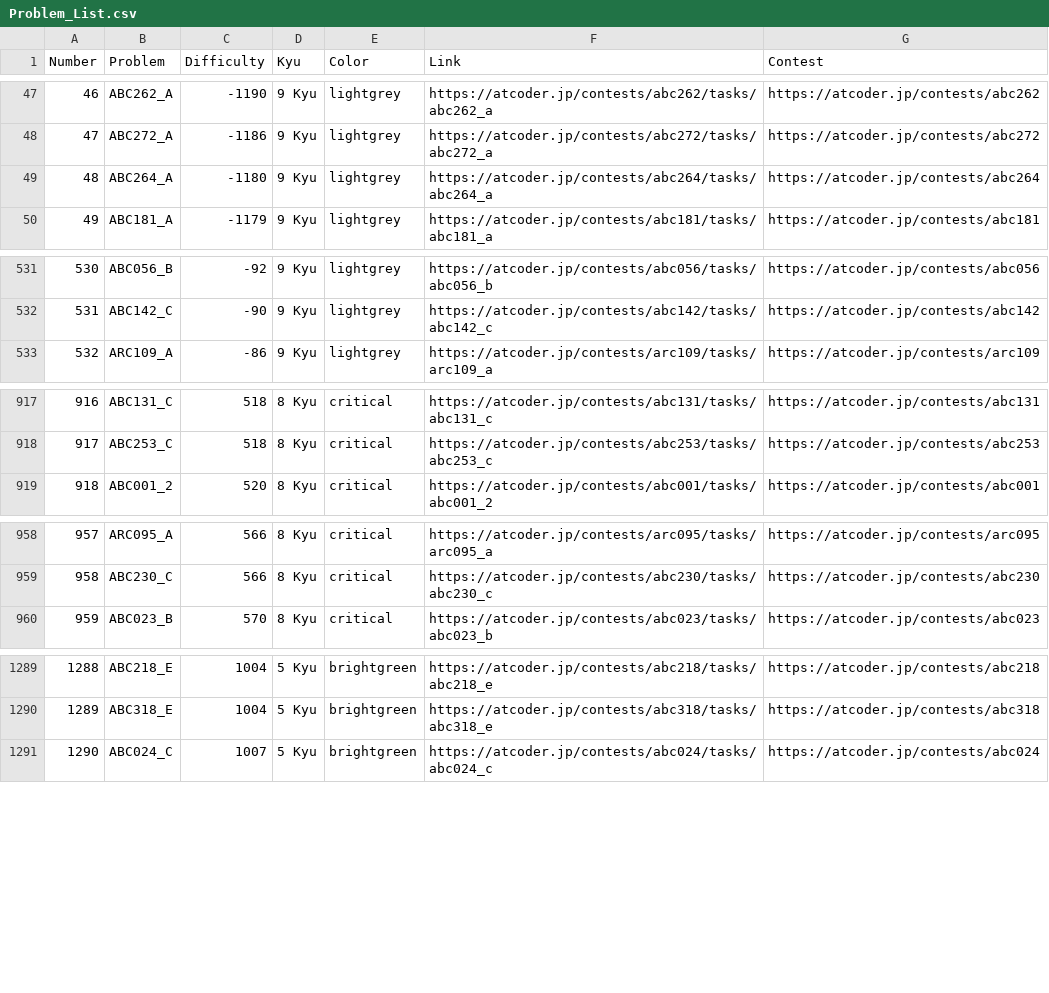
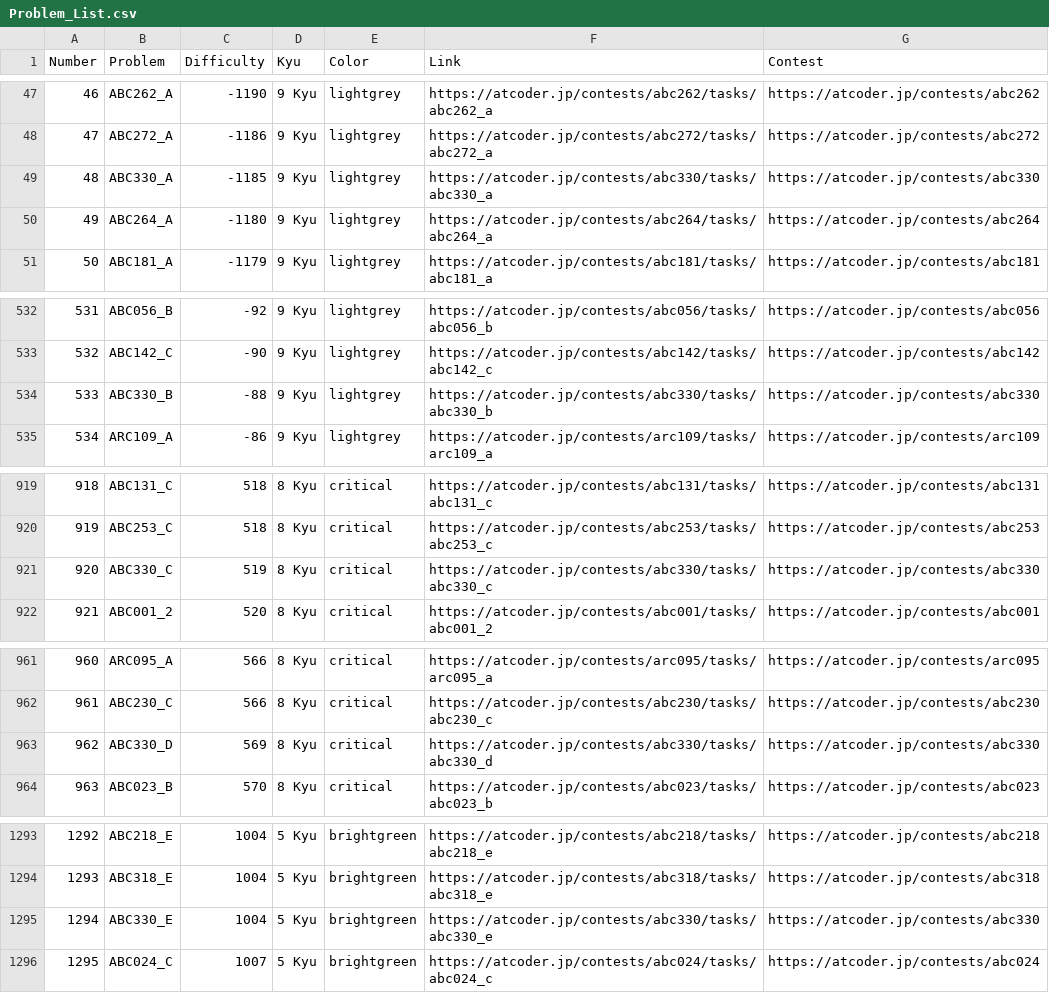
Before and after one commit to ika9810/Atcoder-Daily-Contests, a CSV file: Problem_List.csv, drawn as a sheet; only a part is shown, gaps mark what is left out; addresses are those after the commit; the diff covers the shown part only; the diff names each change by its address in the sheet, - before the commit and + after, or states it on an @@ line.

Commit message:
⚙️[Daliy]Today's Daliy Atcoder Contest(ABC, ARC, AGC)

```diff
--- a/Problem_List.csv
+++ b/Problem_List.csv
+row 49: 48 | ABC330_A | -1185 | 9 Kyu | lightgrey | https://atcoder.jp/contests/abc330/tasks/abc330_a | https://atcoder.jp/contests/abc330
@@ column A (Number) renumbered from row 50 down @@
+row 534: 533 | ABC330_B | -88 | 9 Kyu | lightgrey | https://atcoder.jp/contests/abc330/tasks/abc330_b | https://atcoder.jp/contests/abc330
+row 921: 920 | ABC330_C | 519 | 8 Kyu | critical | https://atcoder.jp/contests/abc330/tasks/abc330_c | https://atcoder.jp/contests/abc330
+row 963: 962 | ABC330_D | 569 | 8 Kyu | critical | https://atcoder.jp/contests/abc330/tasks/abc330_d | https://atcoder.jp/contests/abc330
+row 1295: 1294 | ABC330_E | 1004 | 5 Kyu | brightgreen | https://atcoder.jp/contests/abc330/tasks/abc330_e | https://atcoder.jp/contests/abc330
```
Also changed, not shown: 2 added rows elsewhere in this file, 4 other files.
